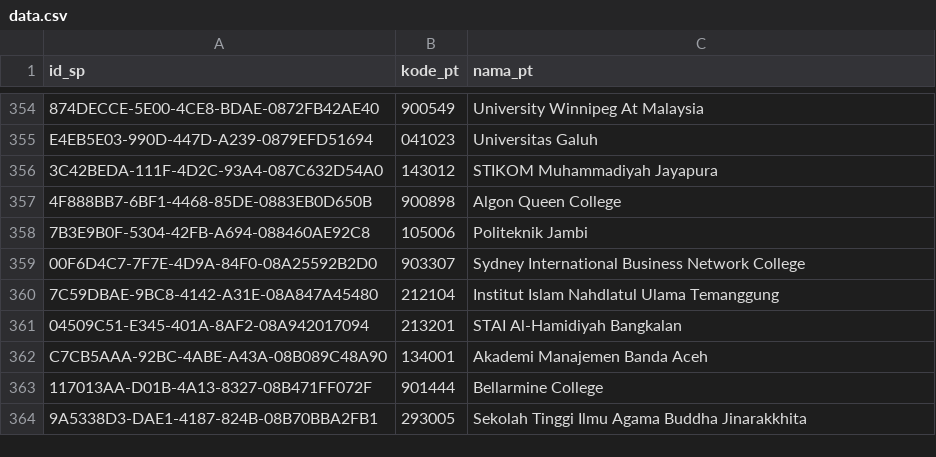
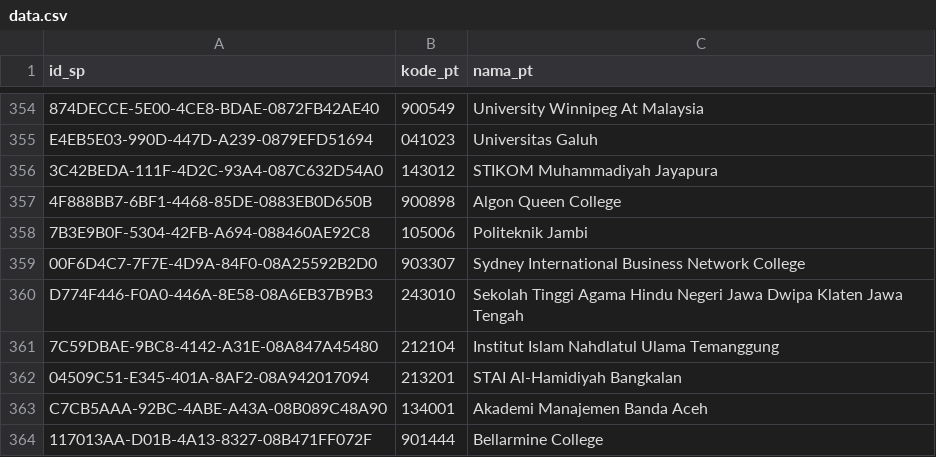
Before and after one commit to mzakiyuddin/daftar-perguruan-tinggi-indonesia, a CSV file: data/data.csv, drawn as a sheet; only a part is shown, gaps mark what is left out; the shorter side is filled out with more unchanged rows.

```diff
--- a/data/data.csv
+++ b/data/data.csv
@@ -359,2 +359,3 @@ E4EB5E03-990D-447D-A239-0879EFD51694,041023,Universitas Galuh
 00F6D4C7-7F7E-4D9A-84F0-08A25592B2D0,903307,Sydney International Business Network College
+D774F446-F0A0-446A-8E58-08A6EB37B9B3,243010,Sekolah Tinggi Agama Hindu Negeri Jawa Dwipa Klaten Jawa Tengah
 7C59DBAE-9BC8-4142-A31E-08A847A45480,212104,Institut Islam Nahdlatul Ulama Temanggung
```
Also changed, not shown: 2 other files.
